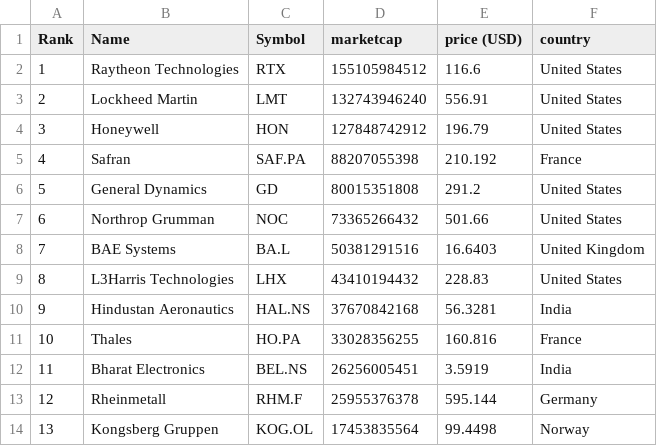
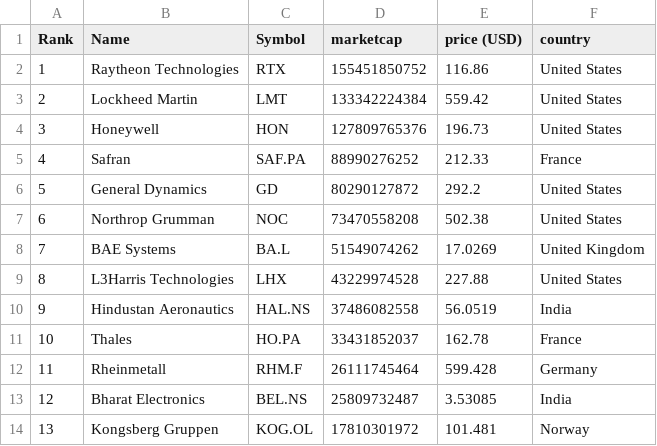
Before and after one commit to carmeloezequiel/taller, a CSV file: data.csv, drawn as a sheet; only a part is shown; the diff covers the shown part only.

```diff
--- a/data.csv
+++ b/data.csv
@@ -1,14 +1,14 @@
 "Rank","Name","Symbol","marketcap","price (USD)","country"
-"1","Raytheon Technologies","RTX","155105984512","116.6","United States"
-"2","Lockheed Martin","LMT","132743946240","556.91","United States"
-"3","Honeywell","HON","127848742912","196.79","United States"
-"4","Safran","SAF.PA","88207055398","210.192","France"
-"5","General Dynamics","GD","80015351808","291.2","United States"
-"6","Northrop Grumman","NOC","73365266432","501.66","United States"
-"7","BAE Systems","BA.L","50381291516","16.6403","United Kingdom"
-"8","L3Harris Technologies","LHX","43410194432","228.83","United States"
-"9","Hindustan Aeronautics","HAL.NS","37670842168","56.3281","India"
-"10","Thales","HO.PA","33028356255","160.816","France"
-"11","Bharat Electronics","BEL.NS","26256005451","3.5919","India"
-"12","Rheinmetall","RHM.F","25955376378","595.144","Germany"
-"13","Kongsberg Gruppen","KOG.OL","17453835564","99.4498","Norway"
+"1","Raytheon Technologies","RTX","155451850752","116.86","United States"
+"2","Lockheed Martin","LMT","133342224384","559.42","United States"
+"3","Honeywell","HON","127809765376","196.73","United States"
+"4","Safran","SAF.PA","88990276252","212.33","France"
+"5","General Dynamics","GD","80290127872","292.2","United States"
+"6","Northrop Grumman","NOC","73470558208","502.38","United States"
+"7","BAE Systems","BA.L","51549074262","17.0269","United Kingdom"
+"8","L3Harris Technologies","LHX","43229974528","227.88","United States"
+"9","Hindustan Aeronautics","HAL.NS","37486082558","56.0519","India"
+"10","Thales","HO.PA","33431852037","162.78","France"
+"11","Rheinmetall","RHM.F","26111745464","599.428","Germany"
+"12","Bharat Electronics","BEL.NS","25809732487","3.53085","India"
+"13","Kongsberg Gruppen","KOG.OL","17810301972","101.481","Norway"
```
Also changed, not shown: 50 edited cells elsewhere in this file, categorized_data.csv.
